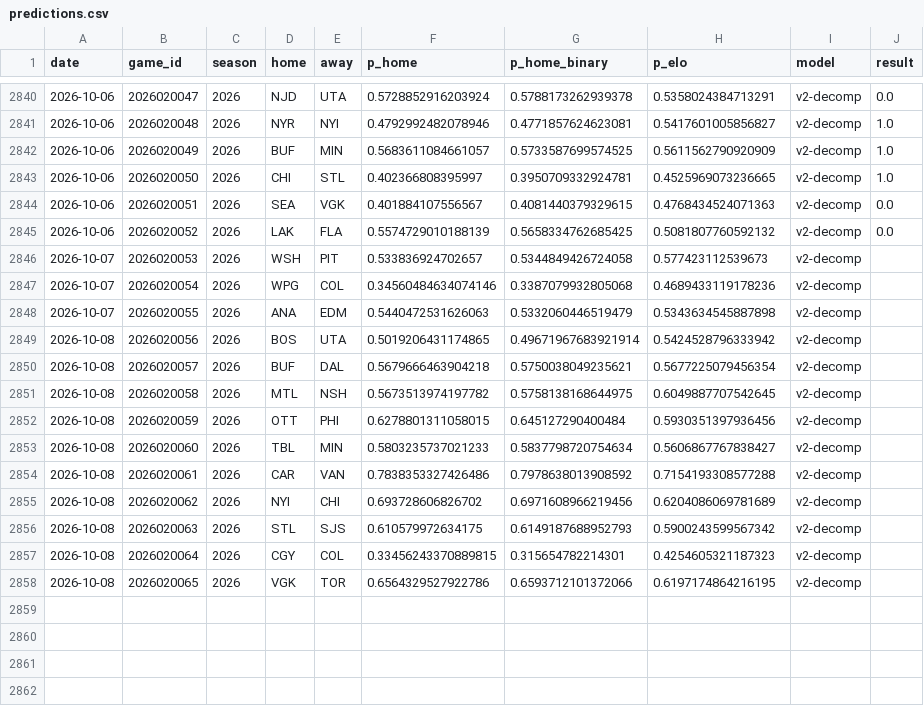
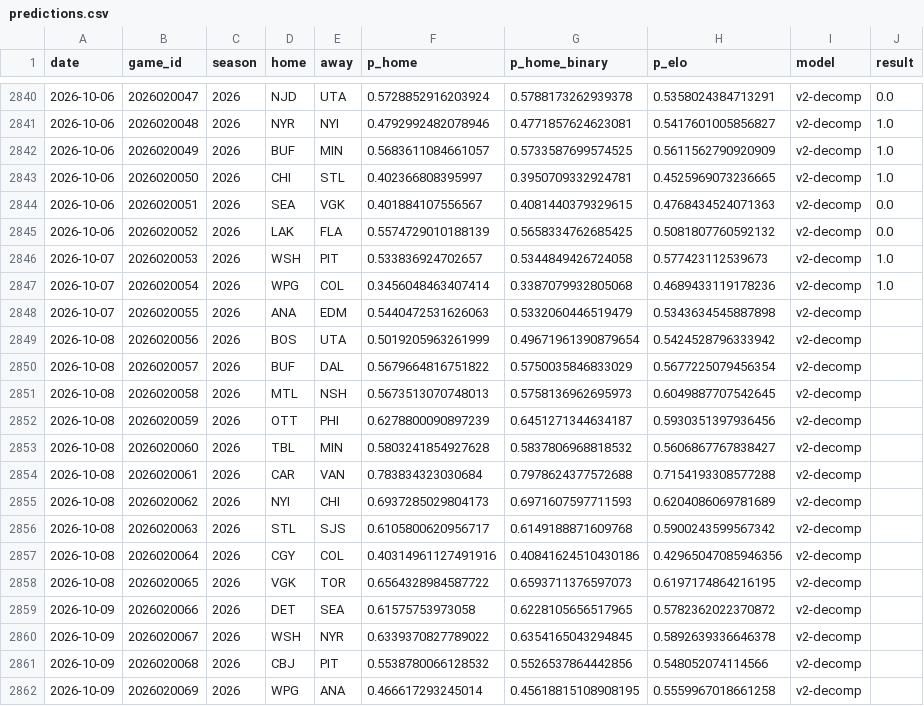
Before and after one commit to azcal/mbm-nhl, a CSV file: logs/predictions.csv, drawn as a sheet; only a part is shown, gaps mark what is left out.

```diff
--- a/logs/predictions.csv
+++ b/logs/predictions.csv
@@ -2845,14 +2845,18 @@ date,game_id,season,home,away,p_home,p_home_binary,p_elo,model,result
 2026-10-06,2026020052,2026,LAK,FLA,0.5574729010188139,0.5658334762685425,0.5081807760592132,v2-decomp,0.0
-2026-10-07,2026020053,2026,WSH,PIT,0.533836924702657,0.5344849426724058,0.577423112539673,v2-decomp,
-2026-10-07,2026020054,2026,WPG,COL,0.34560484634074146,0.3387079932805068,0.4689433119178236,v2-decomp,
+2026-10-07,2026020053,2026,WSH,PIT,0.533836924702657,0.5344849426724058,0.577423112539673,v2-decomp,1.0
+2026-10-07,2026020054,2026,WPG,COL,0.3456048463407414,0.3387079932805068,0.4689433119178236,v2-decomp,1.0
 2026-10-07,2026020055,2026,ANA,EDM,0.5440472531626063,0.5332060446519479,0.5343634545887898,v2-decomp,
-2026-10-08,2026020056,2026,BOS,UTA,0.5019206431174865,0.49671967683921914,0.5424528796333942,v2-decomp,
-2026-10-08,2026020057,2026,BUF,DAL,0.5679666463904218,0.5750038049235621,0.5677225079456354,v2-decomp,
-2026-10-08,2026020058,2026,MTL,NSH,0.5673513974197782,0.5758138168644975,0.6049887707542645,v2-decomp,
-2026-10-08,2026020059,2026,OTT,PHI,0.6278801311058015,0.645127290400484,0.5930351397936456,v2-decomp,
-2026-10-08,2026020060,2026,TBL,MIN,0.5803235737021233,0.5837798720754634,0.5606867767838427,v2-decomp,
-2026-10-08,2026020061,2026,CAR,VAN,0.7838353327426486,0.7978638013908592,0.7154193308577288,v2-decomp,
-2026-10-08,2026020062,2026,NYI,CHI,0.693728606826702,0.6971608966219456,0.6204086069781689,v2-decomp,
-2026-10-08,2026020063,2026,STL,SJS,0.610579972634175,0.6149187688952793,0.5900243599567342,v2-decomp,
-2026-10-08,2026020064,2026,CGY,COL,0.33456243370889815,0.315654782214301,0.4254605321187323,v2-decomp,
-2026-10-08,2026020065,2026,VGK,TOR,0.6564329527922786,0.6593712101372066,0.6197174864216195,v2-decomp,
+2026-10-08,2026020056,2026,BOS,UTA,0.5019205963261999,0.49671961390879654,0.5424528796333942,v2-decomp,
+2026-10-08,2026020057,2026,BUF,DAL,0.5679664816751822,0.5750035846833029,0.5677225079456354,v2-decomp,
+2026-10-08,2026020058,2026,MTL,NSH,0.5673513070748013,0.5758136962695973,0.6049887707542645,v2-decomp,
+2026-10-08,2026020059,2026,OTT,PHI,0.6278800090897239,0.6451271344634187,0.5930351397936456,v2-decomp,
+2026-10-08,2026020060,2026,TBL,MIN,0.5803241854927628,0.5837806968818532,0.5606867767838427,v2-decomp,
+2026-10-08,2026020061,2026,CAR,VAN,0.783834323030684,0.7978624377572688,0.7154193308577288,v2-decomp,
+2026-10-08,2026020062,2026,NYI,CHI,0.6937285029804173,0.6971607597711593,0.6204086069781689,v2-decomp,
+2026-10-08,2026020063,2026,STL,SJS,0.6105800620956717,0.6149188871609768,0.5900243599567342,v2-decomp,
+2026-10-08,2026020064,2026,CGY,COL,0.40314961127491916,0.40841624510430186,0.42965047085946356,v2-decomp,
+2026-10-08,2026020065,2026,VGK,TOR,0.6564328984587722,0.6593711376597073,0.6197174864216195,v2-decomp,
+2026-10-09,2026020066,2026,DET,SEA,0.61575753973058,0.6228105656517965,0.5782362022370872,v2-decomp,
+2026-10-09,2026020067,2026,WSH,NYR,0.6339370827789022,0.6354165043294845,0.5892639336646378,v2-decomp,
+2026-10-09,2026020068,2026,CBJ,PIT,0.5538780066128532,0.5526537864442856,0.548052074114566,v2-decomp,
+2026-10-09,2026020069,2026,WPG,ANA,0.466617293245014,0.45618815108908195,0.5559967018661258,v2-decomp,
```
Also changed, not shown: data/games.csv, logs/graded.csv, 3 other files.
